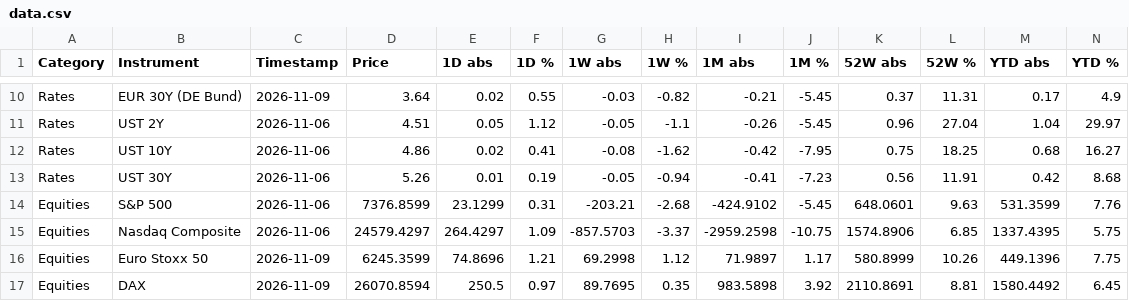
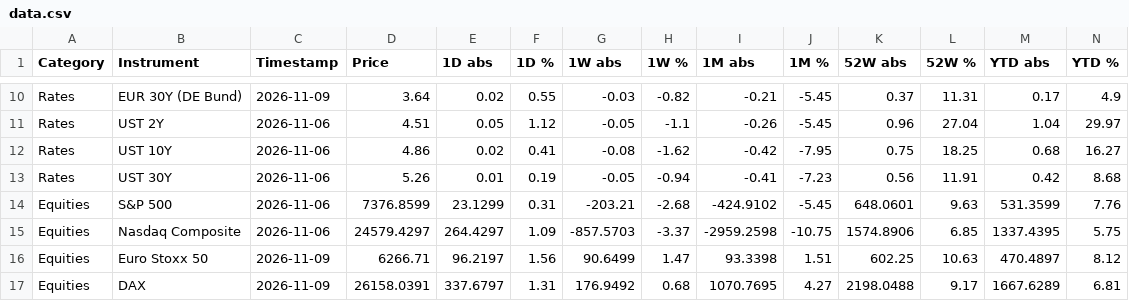
Before and after one commit to FloKlinge/finance-dashboard, a CSV file: data.csv, drawn as a sheet; only a part is shown, gaps mark what is left out; the diff covers the shown part only.

```diff
--- a/data.csv
+++ b/data.csv
@@ -15,3 +15,3 @@ Equities,S&P 500,2026-11-06,7376.8599,23.1299,0.31,-203.21,-2.68,-424.9102,-5.45
 Equities,Nasdaq Composite,2026-11-06,24579.4297,264.4297,1.09,-857.5703,-3.37,-2959.2598,-10.75,1574.8906,6.85,1337.4395,5.75
-Equities,Euro Stoxx 50,2026-11-09,6245.3599,74.8696,1.21,69.2998,1.12,71.9897,1.17,580.8999,10.26,449.1396,7.75
-Equities,DAX,2026-11-09,26070.8594,250.5,0.97,89.7695,0.35,983.5898,3.92,2110.8691,8.81,1580.4492,6.45
+Equities,Euro Stoxx 50,2026-11-09,6266.71,96.2197,1.56,90.6499,1.47,93.3398,1.51,602.25,10.63,470.4897,8.12
+Equities,DAX,2026-11-09,26158.0391,337.6797,1.31,176.9492,0.68,1070.7695,4.27,2198.0488,9.17,1667.6289,6.81
```
Also changed, not shown: 110 edited cells elsewhere in this file, 1 other file.
